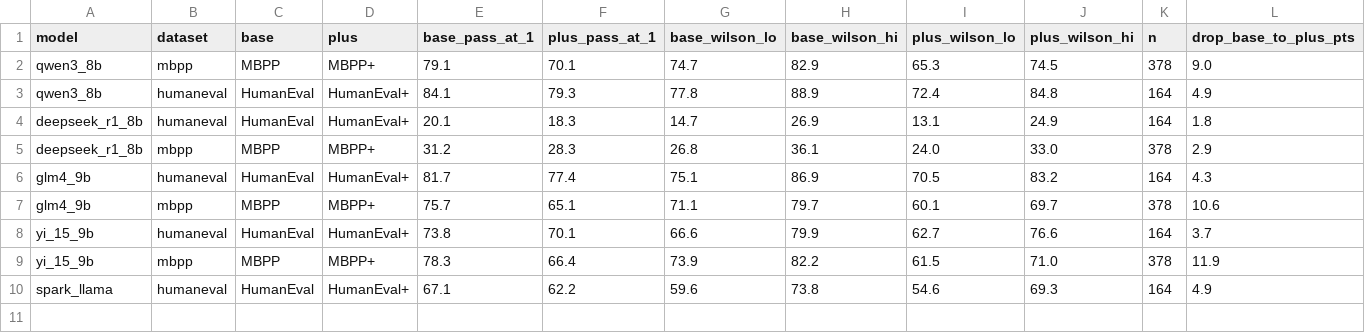
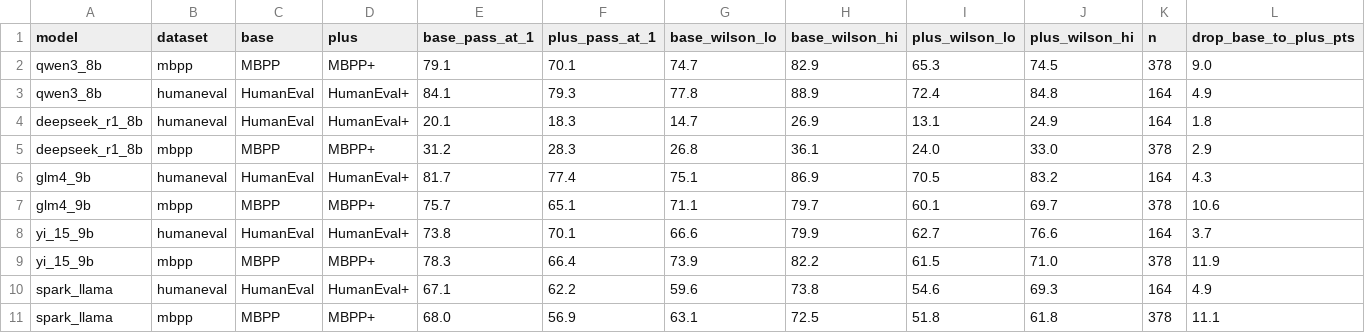
Before and after one commit to jfang2048/llm_benchmark, a TSV file: results/capability/current/evalplus/summary.tsv, drawn as a sheet.

Commit message:
evals: EvalPlus complete for all 5 models (Spark MBPP)
Spark-X2.5-4B (REFERENCE / 4B): MBPP 68.0% (257/378), MBPP+ 56.9% (215/378).
EvalPlus (HumanEval+/MBPP+) now complete for all 5 models under the
reasoning-off local protocol.

```diff
--- a/results/capability/current/evalplus/summary.tsv
+++ b/results/capability/current/evalplus/summary.tsv
@@ -10 +10,2 @@ yi_15_9b	mbpp	MBPP	MBPP+	78.3	66.4	73.9	82.2	61.5	71.0	378	11.9
 spark_llama	humaneval	HumanEval	HumanEval+	67.1	62.2	59.6	73.8	54.6	69.3	164	4.9
+spark_llama	mbpp	MBPP	MBPP+	68.0	56.9	63.1	72.5	51.8	61.8	378	11.1
```
Also changed, not shown: 4 other files.
